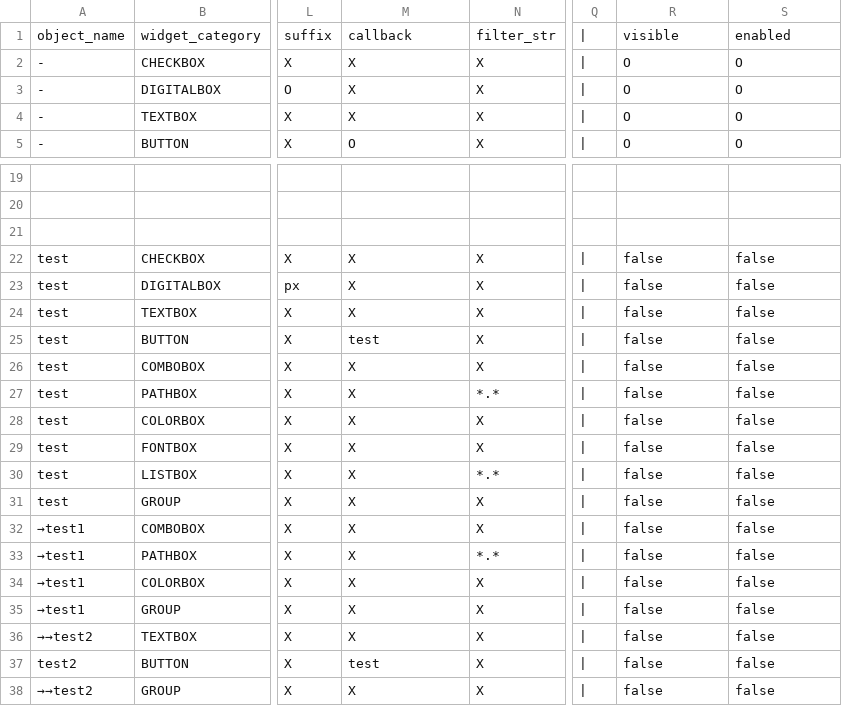
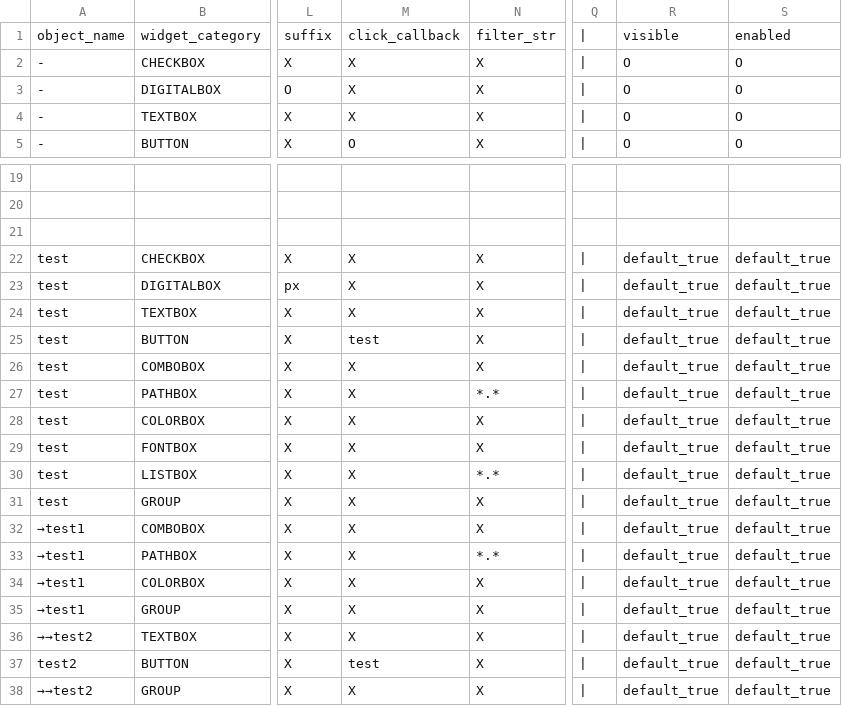
Before and after one commit to lanyangyin/obs-python-framework, a CSV file: obsScriptFramework_/src/data/widgetData_.csv, drawn as a sheet; only a part is shown, gaps mark what is left out; the diff names each change by its address in the sheet, - before the commit and + after, or states it on an @@ line.

```diff
--- a/obsScriptFramework_/src/data/widgetData_.csv
+++ b/obsScriptFramework_/src/data/widgetData_.csv
-M1: callback
+M1: click_callback
-R22:R38: false
+R22:R38: default_true
-S22:S38: false
+S22:S38: default_true
```
Also changed, not shown: 13 other files.
